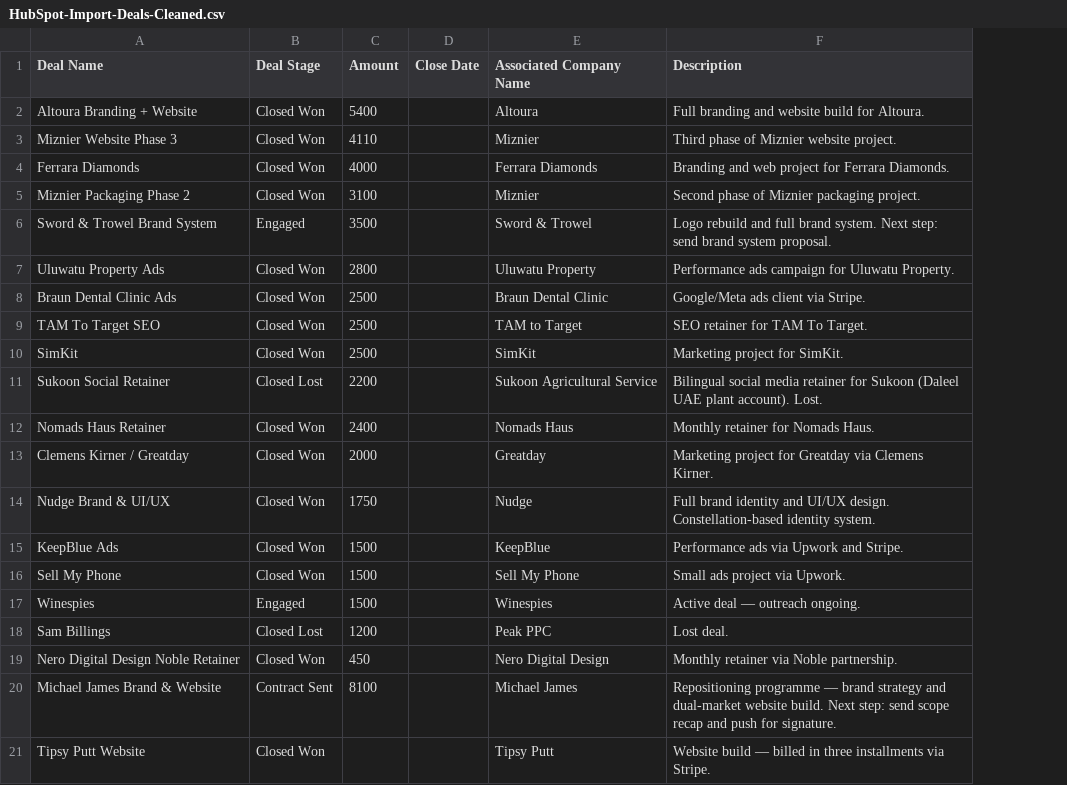
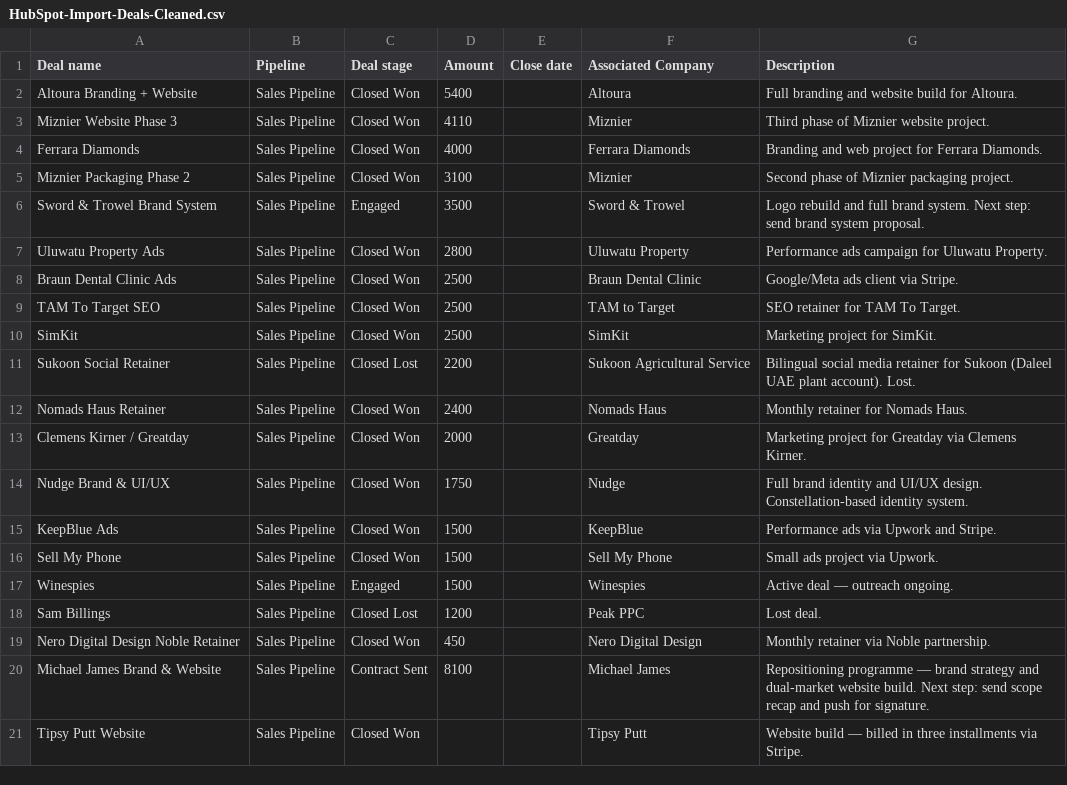
Before and after one commit to ogikicollins/alif-sales-engine, a CSV file: HubSpot-Import-Deals-Cleaned.csv, drawn as a sheet; removed rows and columns are numbered as before the commit, all else as after; the diff names each change by its address in the sheet, - before the commit and + after, or states it on an @@ line.

```diff
--- a/HubSpot-Import-Deals-Cleaned.csv
+++ b/HubSpot-Import-Deals-Cleaned.csv
+column B (Pipeline), rows 2-21: all Sales Pipeline
-column D (Close Date), empty
+column E (Close date), empty
-A1: Deal Name
+A1: Deal name
-C1: Deal Stage
+C1: Deal stage
-F1: Associated Company Name
+F1: Associated Company
```
Also changed, not shown: HubSpot-Import-Companies-Cleaned.csv, HubSpot-Import-Contacts-Cleaned.csv.
